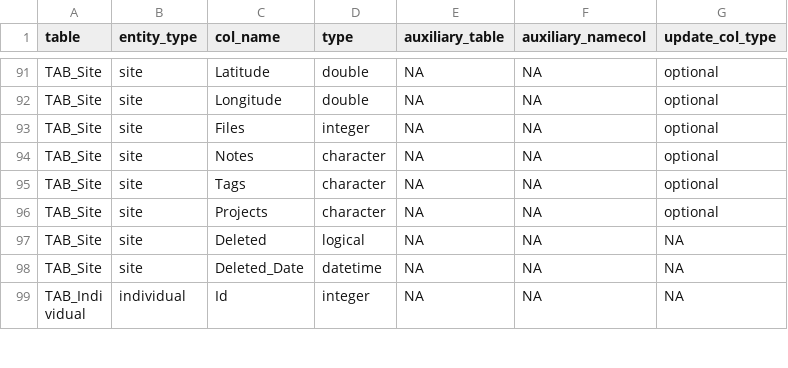
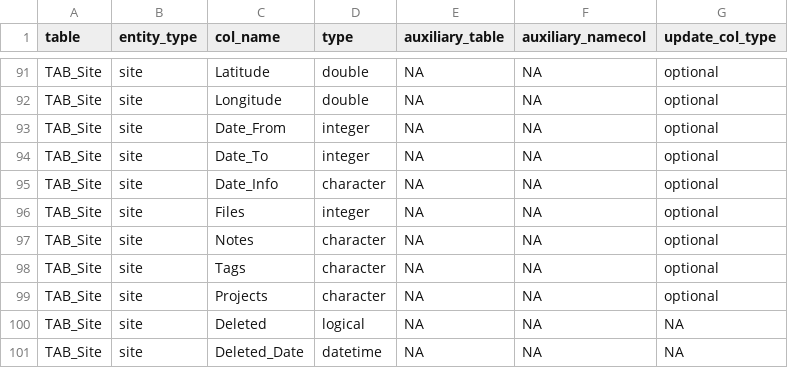
Before and after one commit to sidora-tools/sidora.core, a TSV file: data-raw/pandora_column_types.tsv, drawn as a sheet; only a part is shown, gaps mark what is left out; the shorter side is filled out with more unchanged rows; the diff names each change by its address in the sheet, - before the commit and + after, or states it on an @@ line.

Commit message:
realized I missunderstood the test I just fixed - and then added the three unspecified columns in TAB_Site, which the test had pointed out

```diff
--- a/data-raw/pandora_column_types.tsv
+++ b/data-raw/pandora_column_types.tsv
+row 93: TAB_Site | site | Date_From | integer | NA | NA | optional
+row 94: TAB_Site | site | Date_To | integer | NA | NA | optional
+row 95: TAB_Site | site | Date_Info | character | NA | NA | optional
```
Also changed, not shown: 2 other files.
